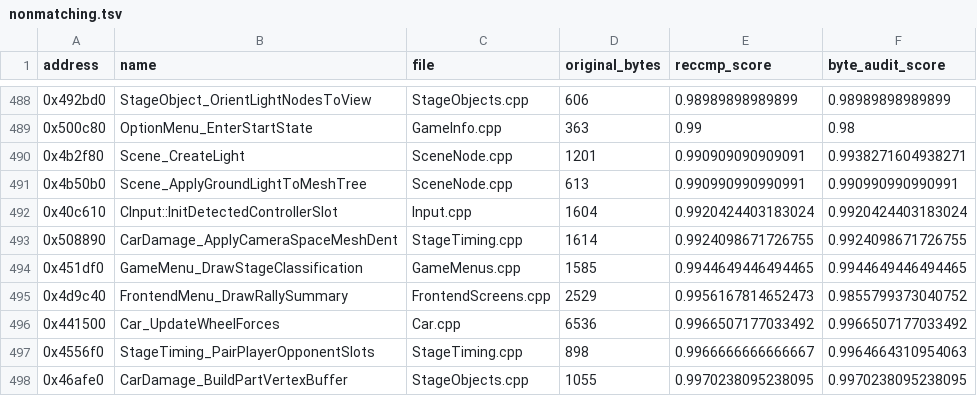
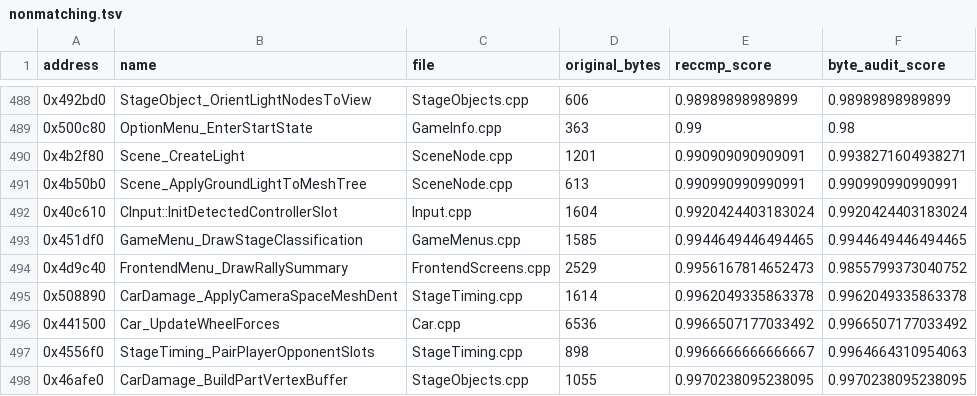
Before and after one commit to pablocpas/CMR2Decomp, a TSV file: CMR2PROGRESS/nonmatching.tsv, drawn as a sheet; only a part is shown, gaps mark what is left out; removed rows and columns are numbered as before the commit, all else as after; the diff names each change by its address in the sheet, - before the commit and + after, or states it on an @@ line.

```diff
--- a/CMR2PROGRESS/nonmatching.tsv
+++ b/CMR2PROGRESS/nonmatching.tsv
-row 493: 0x508890 | CarDamage_ApplyCameraSpaceMeshDent | StageTiming.cpp | 1614 | 0.9924098671726755 | 0.9924098671726755
+row 495: 0x508890 | CarDamage_ApplyCameraSpaceMeshDent | StageTiming.cpp | 1614 | 0.9962049335863378 | 0.9962049335863378
```
Also changed, not shown: 4 other files.
